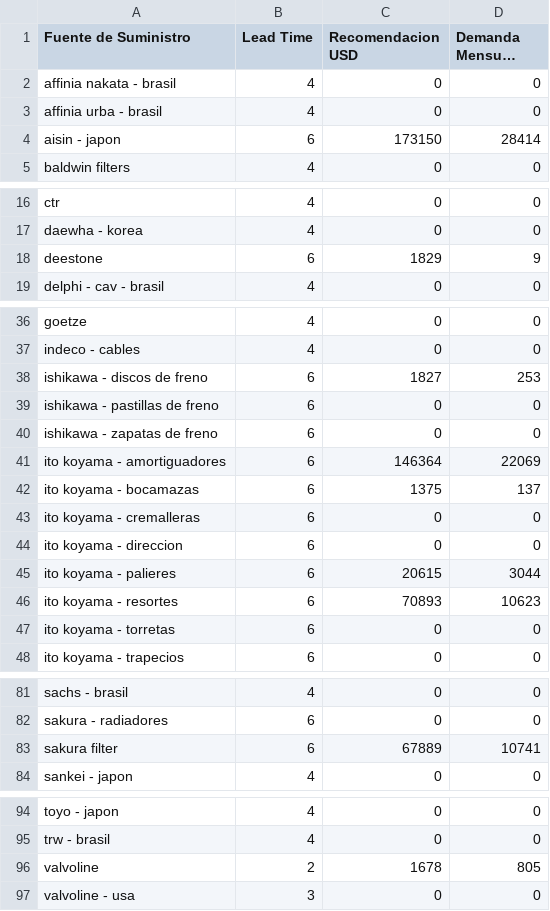
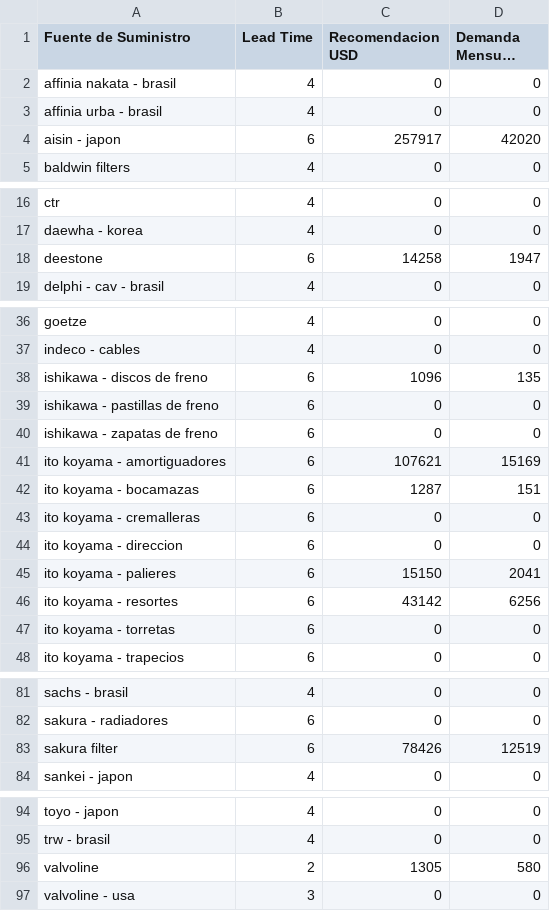
Before and after one commit to gejocamo10/catusita_analytics, a CSV file: data/cleaned/dashboard_by_fuente.csv, drawn as a sheet; only a part is shown, gaps mark what is left out; long unchanged cells end in ….

```diff
--- a/data/cleaned/dashboard_by_fuente.csv
+++ b/data/cleaned/dashboard_by_fuente.csv
@@ -3,3 +3,3 @@ affinia nakata - brasil,4,0,0
 affinia urba - brasil,4,0,0
-aisin - japon,6,173150,28414
+aisin - japon,6,257917,42020
 baldwin filters,4,0,0
@@ -17,3 +17,3 @@ ctr,4,0,0
 daewha - korea,4,0,0
-deestone,6,1829,9
+deestone,6,14258,1947
 delphi - cav - brasil,4,0,0
@@ -37,11 +37,11 @@ goetze,4,0,0
 indeco - cables,4,0,0
-ishikawa - discos de freno,6,1827,253
+ishikawa - discos de freno,6,1096,135
 ishikawa - pastillas de freno,6,0,0
 ishikawa - zapatas de freno,6,0,0
-ito koyama - amortiguadores,6,146364,22069
-ito koyama - bocamazas,6,1375,137
+ito koyama - amortiguadores,6,107621,15169
+ito koyama - bocamazas,6,1287,151
 ito koyama - cremalleras,6,0,0
 ito koyama - direccion,6,0,0
-ito koyama - palieres,6,20615,3044
-ito koyama - resortes,6,70893,10623
+ito koyama - palieres,6,15150,2041
+ito koyama - resortes,6,43142,6256
 ito koyama - torretas,6,0,0
@@ -82,3 +82,3 @@ sachs - brasil,4,0,0
 sakura - radiadores,6,0,0
-sakura filter,6,67889,10741
+sakura filter,6,78426,12519
 sankei - japon,4,0,0
@@ -95,3 +95,3 @@ toyo - japon,4,0,0
 trw - brasil,4,0,0
-valvoline,2,1678,805
+valvoline,2,1305,580
 valvoline - usa,3,0,0
```
Also changed, not shown: data/process/df_rfm.csv, 5 other files.
